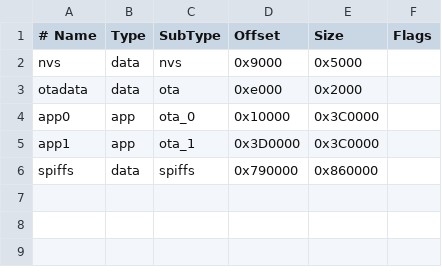
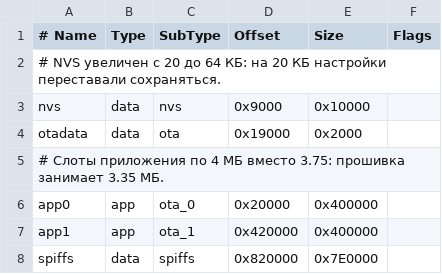
Before and after one commit to grifmax/Smart-Column-S3, a CSV file: partitions.csv, drawn as a sheet.

Commit message:
build: новая разметка флеша, NVS 64 КБ
На 20 КБ раздел NVS упирался в потолок: 504 занятых записи из 630, и
запись новых ключей падала с ESP_ERR_NVS_NOT_ENOUGH_SPACE. Из-за этого
настройки не сохранялись вообще — калибровка насоса и мощность ТЭНа
откатывались после каждой перезагрузки.

nvs      0x9000   0x10000   (64 КБ вместо 20)
otadata  0x19000  0x2000
app0     0x20000  0x400000  (4 МБ вместо 3.75)
app1     0x420000 0x400000
spiffs   0x820000 0x7E0000  (8.25 МБ)

Ломающее изменение: прошивка по OTA со старой разметки недопустима, нужен
один раз по USB. Штатный pio run -t upload для этой разметки не годится —
загрузчик PlatformIO пишет приложение на 0x10000, а boot_app0.bin кладёт
на 0xE000, что попадает внутрь нового NVS; после такой прошивки плата
уходит в цикл перезагрузки. Добавлен scripts/flash-usb.cmd с правильными
адресами.

upload_speed поднят до 460800.

(hermes)

```diff
--- a/partitions.csv
+++ b/partitions.csv
@@ -1,6 +1,8 @@
 # Name,   Type, SubType, Offset,  Size, Flags
-nvs,      data, nvs,     0x9000,  0x5000,
-otadata,  data, ota,     0xe000,  0x2000,
-app0,     app,  ota_0,   0x10000, 0x3C0000,
-app1,     app,  ota_1,   0x3D0000,0x3C0000,
-spiffs,   data, spiffs,  0x790000,0x860000,
+# NVS увеличен с 20 до 64 КБ: на 20 КБ настройки переставали сохраняться.
+nvs,      data, nvs,     0x9000,  0x10000,
+otadata,  data, ota,     0x19000, 0x2000,
+# Слоты приложения по 4 МБ вместо 3.75: прошивка занимает 3.35 МБ.
+app0,     app,  ota_0,   0x20000, 0x400000,
+app1,     app,  ota_1,   0x420000,0x400000,
+spiffs,   data, spiffs,  0x820000,0x7E0000,
```
Also changed, not shown: 4 other files.
